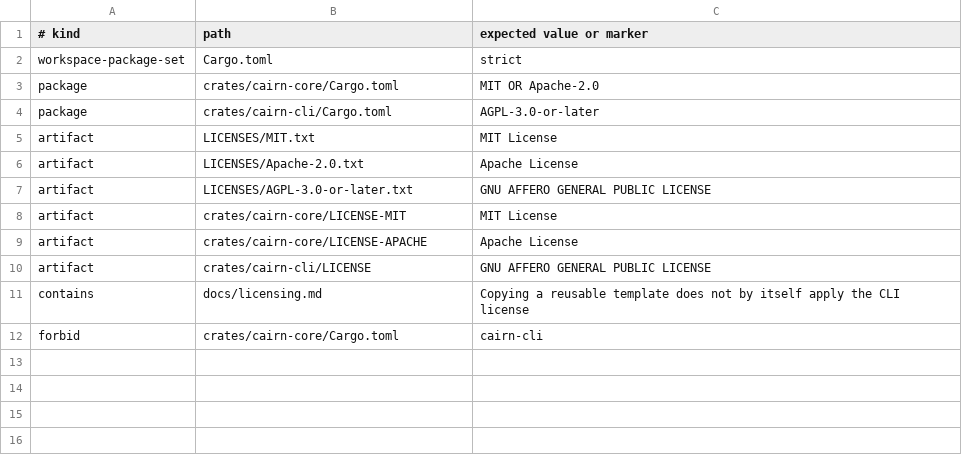
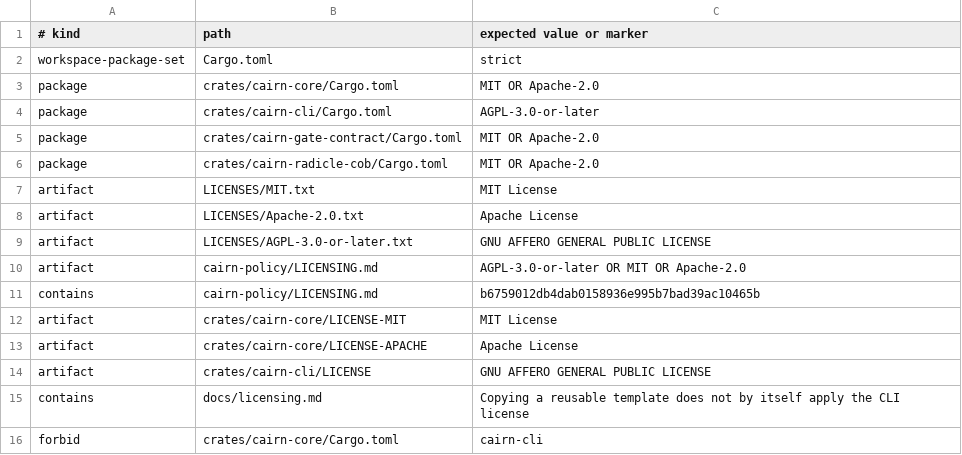
Before and after one commit to OnixResearch/cairn, a TSV file: license-policy.tsv, drawn as a sheet.

Commit message:
Dual-license Cairn policy source and projection

```diff
--- a/license-policy.tsv
+++ b/license-policy.tsv
@@ -4,2 +4,4 @@ package	crates/cairn-core/Cargo.toml	MIT OR Apache-2.0
 package	crates/cairn-cli/Cargo.toml	AGPL-3.0-or-later
+package	crates/cairn-gate-contract/Cargo.toml	MIT OR Apache-2.0
+package	crates/cairn-radicle-cob/Cargo.toml	MIT OR Apache-2.0
 artifact	LICENSES/MIT.txt	MIT License
@@ -7,2 +9,4 @@ artifact	LICENSES/Apache-2.0.txt	Apache License
 artifact	LICENSES/AGPL-3.0-or-later.txt	GNU AFFERO GENERAL PUBLIC LICENSE
+artifact	cairn-policy/LICENSING.md	AGPL-3.0-or-later OR MIT OR Apache-2.0
+contains	cairn-policy/LICENSING.md	b6759012db4dab0158936e995b7bad39ac10465b
 artifact	crates/cairn-core/LICENSE-MIT	MIT License
```
Also changed, not shown: 9 other files.
